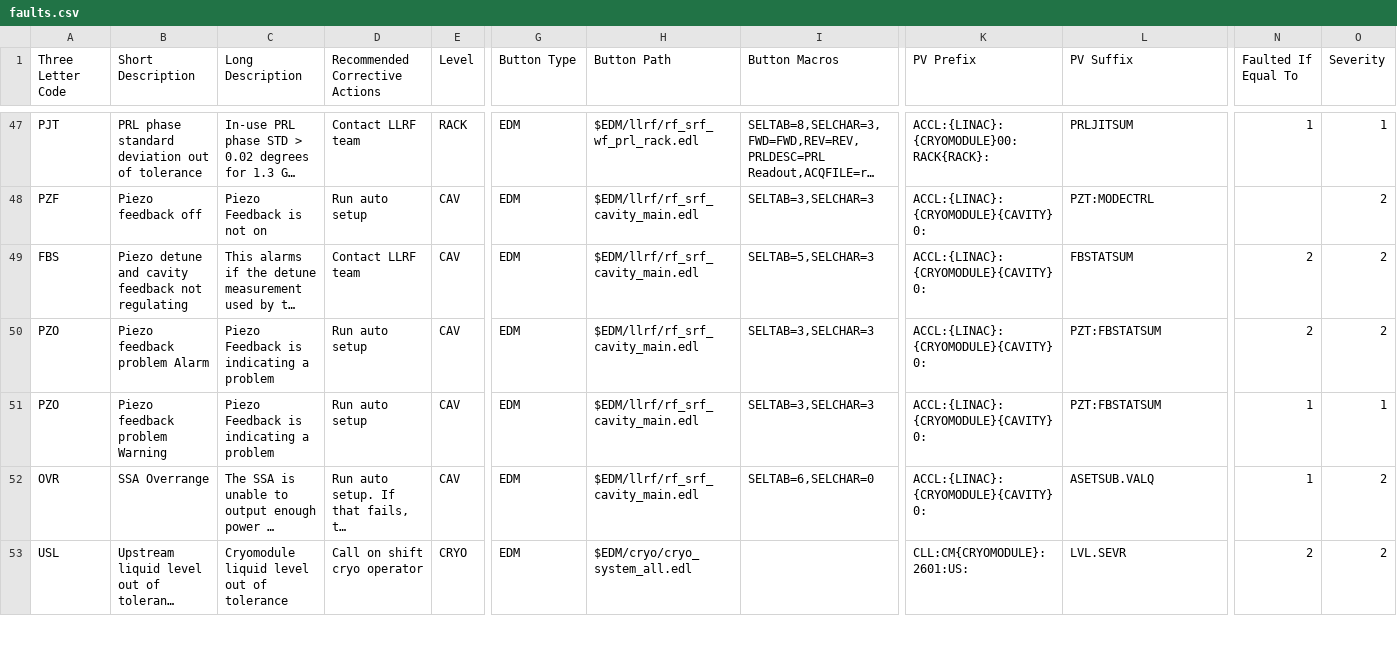
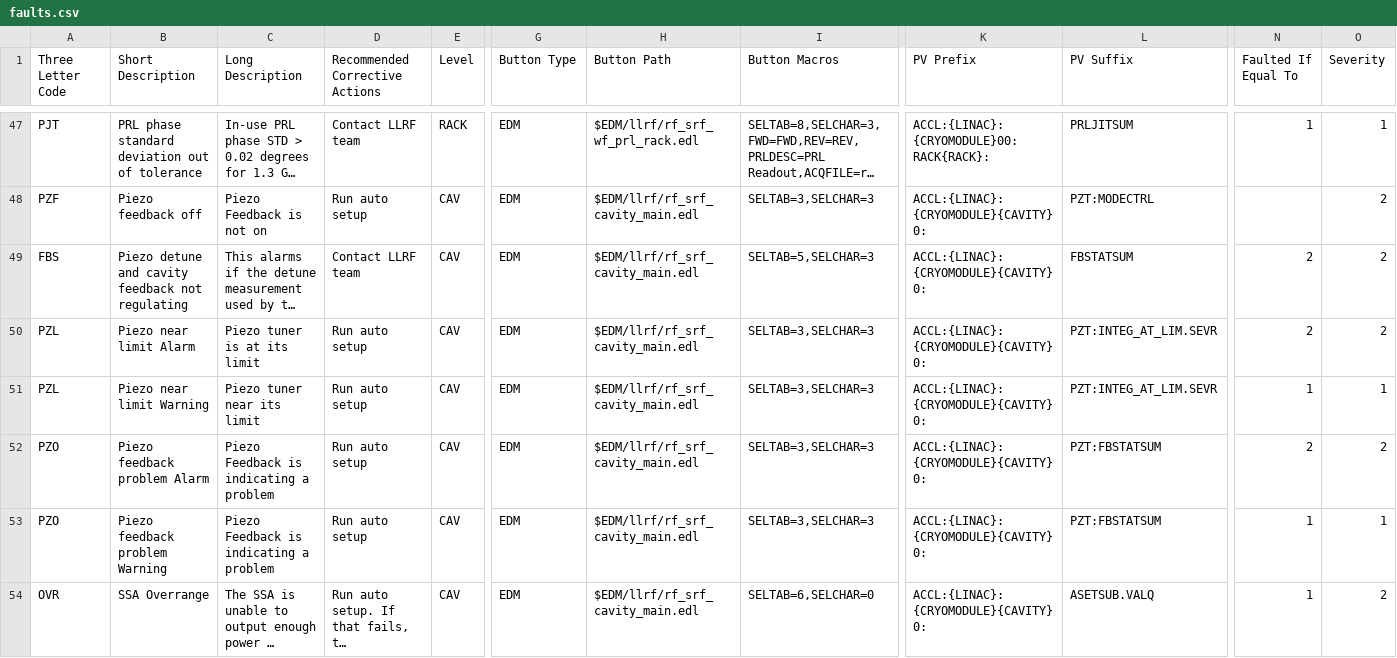
Before and after one commit to slaclab/sc_linac_physics, a CSV file: displays/cavity_display/utils/faults.csv, drawn as a sheet; only a part is shown, gaps mark what is left out; the shorter side is filled out with more unchanged rows; long unchanged cells end in …; rows hold the shown columns only; the diff names each change by its address in the sheet, - before the commit and + after, or states it on an @@ line.

Commit message:
Added PZL (Piezo near its limit PV) to fault spreadsheet and simulations

```diff
--- a/displays/cavity_display/utils/faults.csv
+++ b/displays/cavity_display/utils/faults.csv
+row 50: PZL | Piezo near limit Alarm | Piezo tuner is at its limit | Run auto setup | CAV | EDM | $EDM/llrf/rf_srf_cavity_main.edl | SELTAB=3,SELCHAR=3 | ACCL:{LINAC}:{CRYOMODULE}{CAVITY}0: | PZT:INTEG_AT_LIM.SEVR | 2 | 2
+row 51: PZL | Piezo near limit Warning | Piezo tuner near its limit | Run auto setup | CAV | EDM | $EDM/llrf/rf_srf_cavity_main.edl | SELTAB=3,SELCHAR=3 | ACCL:{LINAC}:{CRYOMODULE}{CAVITY}0: | PZT:INTEG_AT_LIM.SEVR | 1 | 1
```
Also changed, not shown: 1 other file.
